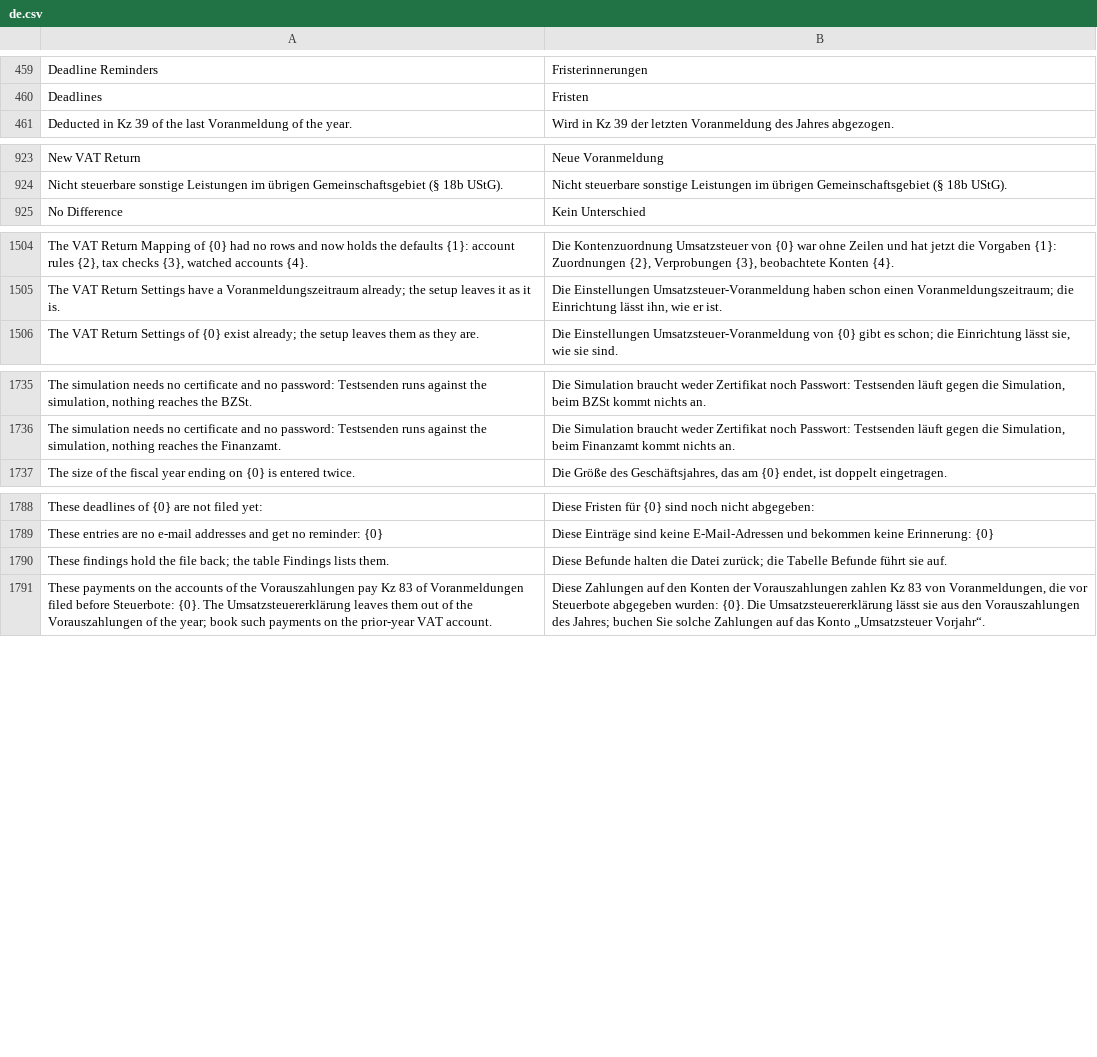
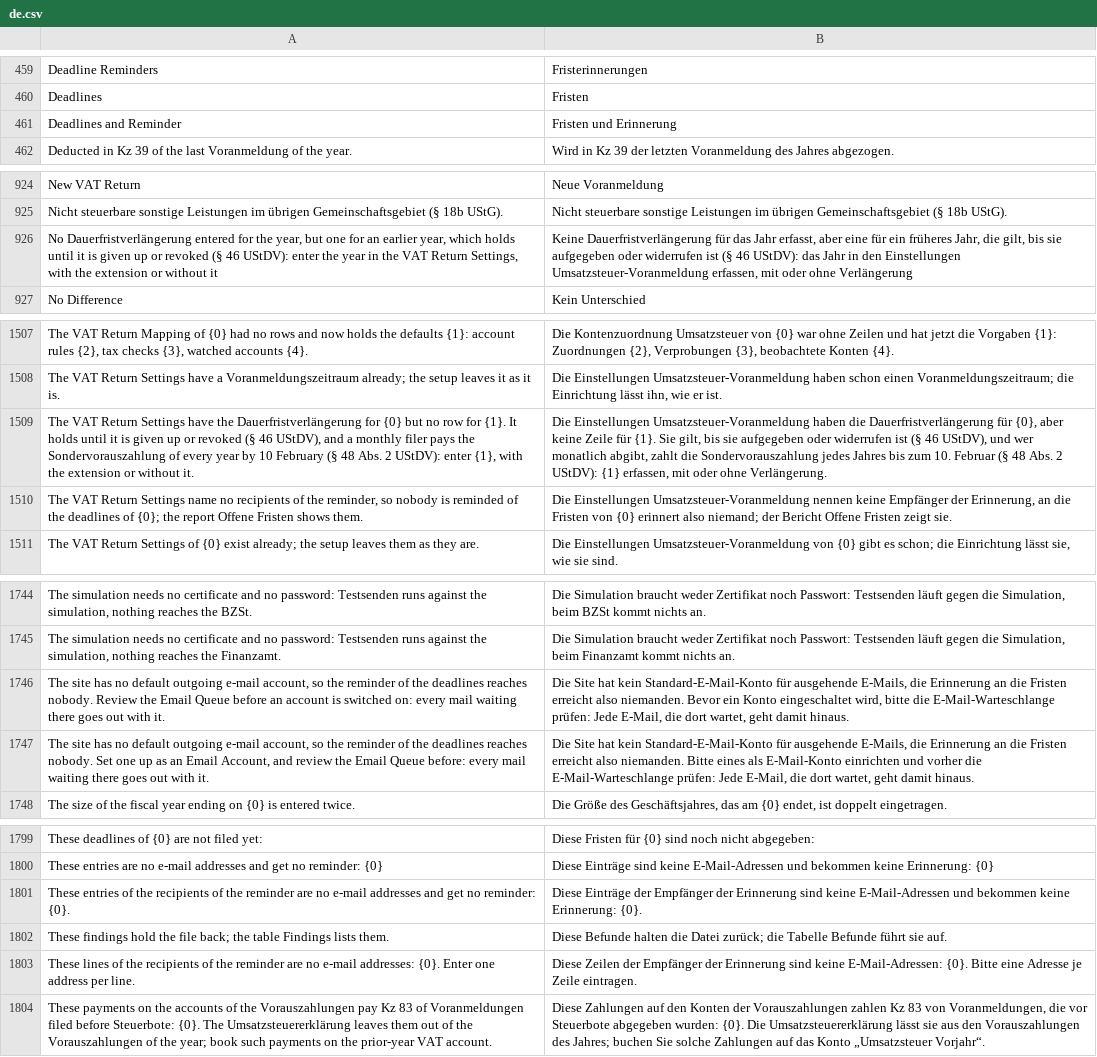
Before and after one commit to encircle360-oss/steuerbote, a CSV file: steuerbote/translations/de.csv, drawn as a sheet; only a part is shown, gaps mark what is left out; the diff covers the shown part only; the diff names each change by its address in the sheet, - before the commit and + after, or states it on an @@ line.

Commit message:
keep deadlines across the turn of the year and without a holiday list, and make the reminder readable and checked

```diff
--- a/steuerbote/translations/de.csv
+++ b/steuerbote/translations/de.csv
+row 461: Deadlines and Reminder | Fristen und Erinnerung
+row 926: No Dauerfristverlängerung entered for the year, but one for an earlier year, which holds until it is given up or revoked (§ 46 UStDV): enter the year in the VAT Return Settings, with the extension or without it | Keine Dauerfristverlängerung für das Jahr erfasst, aber eine für ein früheres Jahr, die gilt, bis sie aufgegeben oder widerrufen ist (§ 46 UStDV): das Jahr in den Einstellungen Umsatzsteuer-Voranmeldung erfassen, mit oder ohne Verlängerung
+row 1509: The VAT Return Settings have the Dauerfristverlängerung for {0} but no row for {1}. It holds until it is given up or revoked (§ 46 UStDV), and a monthly filer pays the Sondervorauszahlung of every year by 10 February (§ 48 Abs. 2 UStDV): enter {1}, with the extension or without it. | Die Einstellungen Umsatzsteuer-Voranmeldung haben die Dauerfristverlängerung für {0}, aber keine Zeile für {1}. Sie gilt, bis sie aufgegeben oder widerrufen ist (§ 46 UStDV), und wer monatlich abgibt, zahlt die Sondervorauszahlung jedes Jahres bis zum 10. Februar (§ 48 Abs. 2 UStDV): {1} erfassen, mit oder ohne Verlängerung.
+row 1510: The VAT Return Settings name no recipients of the reminder, so nobody is reminded of the deadlines of {0}; the report Offene Fristen shows them. | Die Einstellungen Umsatzsteuer-Voranmeldung nennen keine Empfänger der Erinnerung, an die Fristen von {0} erinnert also niemand; der Bericht Offene Fristen zeigt sie.
+row 1746: The site has no default outgoing e-mail account, so the reminder of the deadlines reaches nobody. Review the Email Queue before an account is switched on: every mail waiting there goes out with it. | Die Site hat kein Standard-E-Mail-Konto für ausgehende E-Mails, die Erinnerung an die Fristen erreicht also niemanden. Bevor ein Konto eingeschaltet wird, bitte die E-Mail-Warteschlange prüfen: Jede E-Mail, die dort wartet, geht damit hinaus.
+row 1747: The site has no default outgoing e-mail account, so the reminder of the deadlines reaches nobody. Set one up as an Email Account, and review the Email Queue before: every mail waiting there goes out with it. | Die Site hat kein Standard-E-Mail-Konto für ausgehende E-Mails, die Erinnerung an die Fristen erreicht also niemanden. Bitte eines als E-Mail-Konto einrichten und vorher die E-Mail-Warteschlange prüfen: Jede E-Mail, die dort wartet, geht damit hinaus.
+row 1801: These entries of the recipients of the reminder are no e-mail addresses and get no reminder: {0}. | Diese Einträge der Empfänger der Erinnerung sind keine E-Mail-Adressen und bekommen keine Erinnerung: {0}.
+row 1803: These lines of the recipients of the reminder are no e-mail addresses: {0}. Enter one address per line. | Diese Zeilen der Empfänger der Erinnerung sind keine E-Mail-Adressen: {0}. Bitte eine Adresse je Zeile eintragen.
```
Also changed, not shown: 6 added rows elsewhere in this file, 16 other files.
